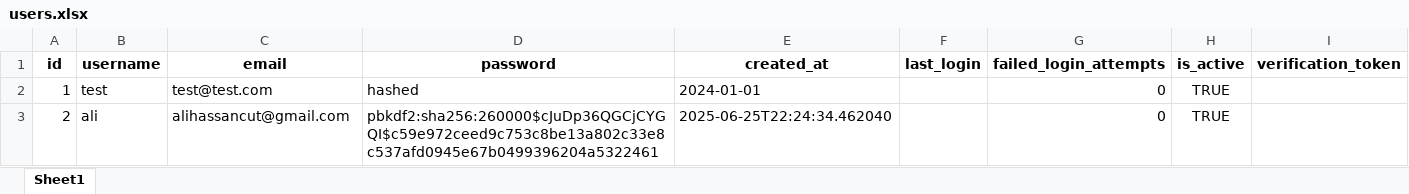
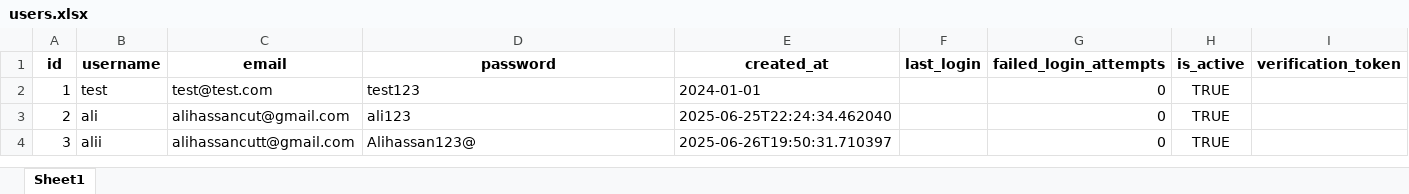
Before and after one commit to Zycotic/Car-nalytics, an Excel workbook: users.xlsx, sheet Sheet1, drawn as a sheet; values as stored, in another font and other column widths than the file's, no borders; the diff names each change by its address in the sheet, - before the commit and + after, or states it on an @@ line.

```diff
--- a/users.xlsx (sheet Sheet1)
+++ b/users.xlsx (sheet Sheet1)
-D2 (password): hashed
+D2 (password): test123
-D3 (password): pbkdf2:sha256:260000$cJuDp36QGCjCYGQI$c59e972ceed9c753c8be13a802c33e8c537afd0945e67b0499396204a5322461
+D3 (password): ali123
+row 4: 3 | alii | alihassancutt@gmail.com | Alihassan123@ | 2025-06-26T19:50:31.710397 |  | 0 | TRUE
```
Also changed, not shown: 3 other files.
